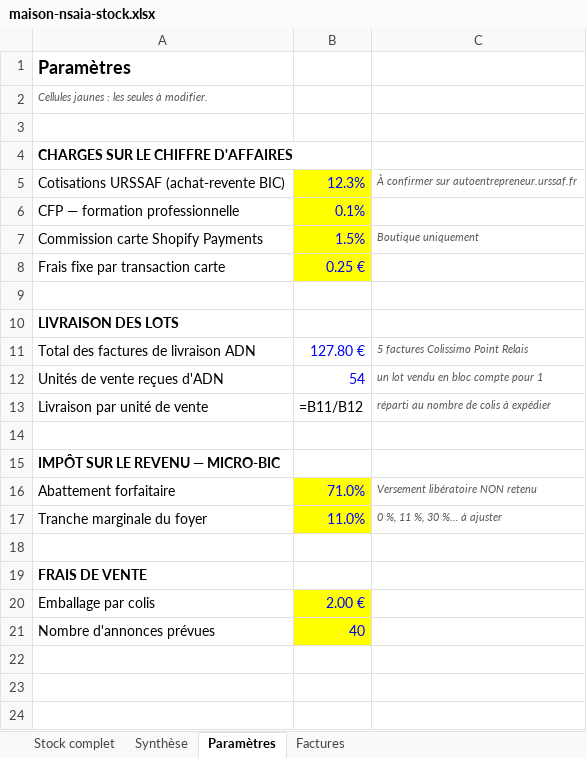
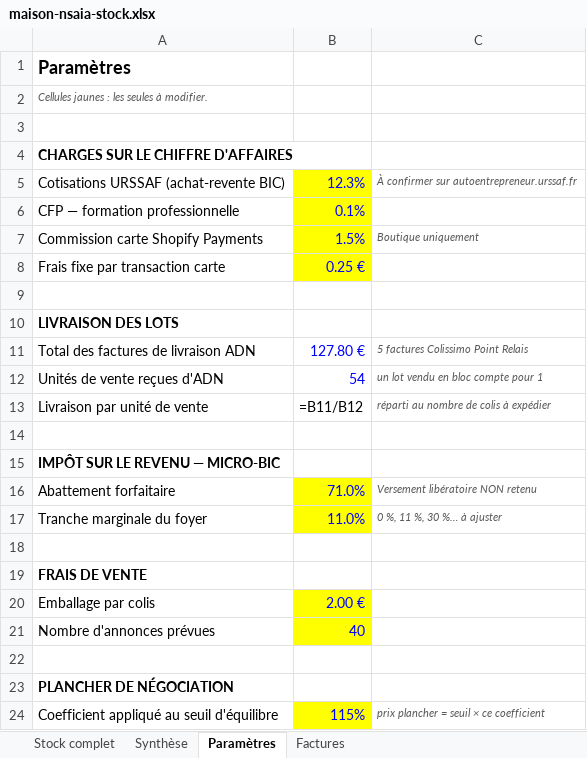
Before and after one commit to ninislegamer/ps4, an Excel workbook: exports/maison-nsaia-stock.xlsx, sheet Paramètres, drawn as a sheet; values as stored, in another font and other column widths than the file's, no borders; formulas without a stored value are shown as written; the diff names each change by its address in the sheet, - before the commit and + after, or states it on an @@ line.

```diff
--- a/exports/maison-nsaia-stock.xlsx (sheet Paramètres)
+++ b/exports/maison-nsaia-stock.xlsx (sheet Paramètres)
+row 22: (empty)
+row 23: PLANCHER DE NÉGOCIATION
+row 24: Coefficient appliqué au seuil d'équilibre | 115% | prix plancher = seuil × ce coefficient
```
Also changed, not shown: sheet Stock complet, sheet Synthèse.
